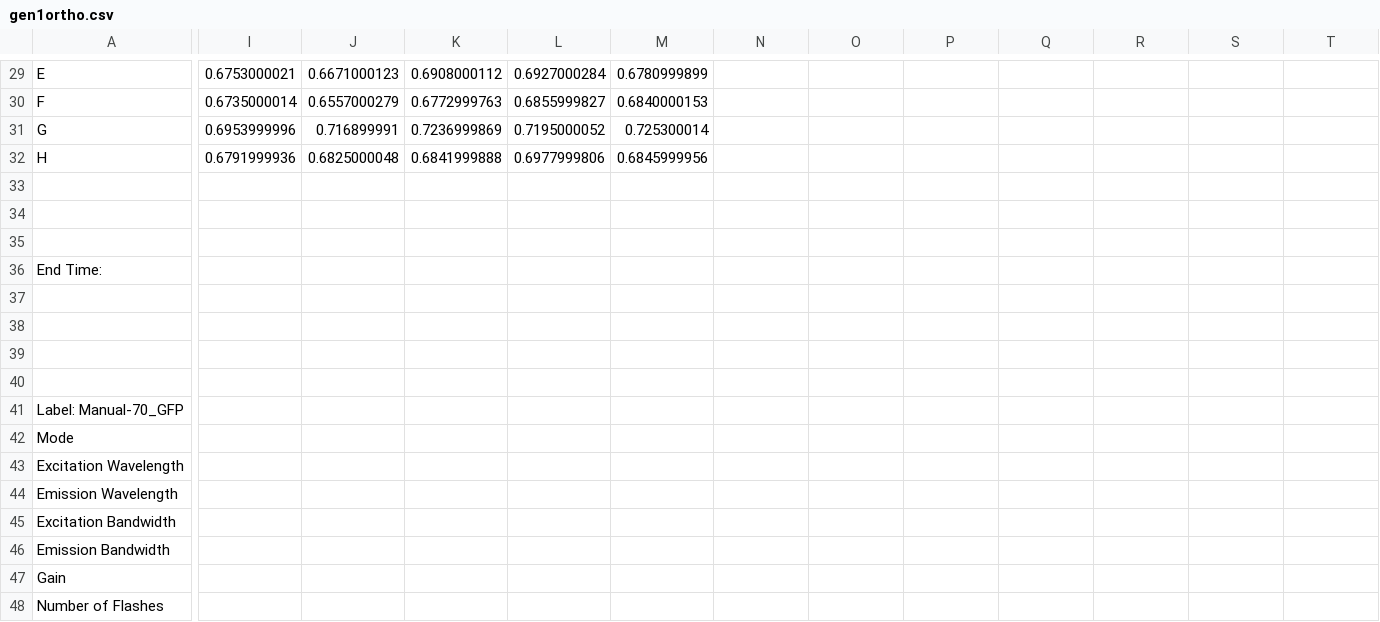
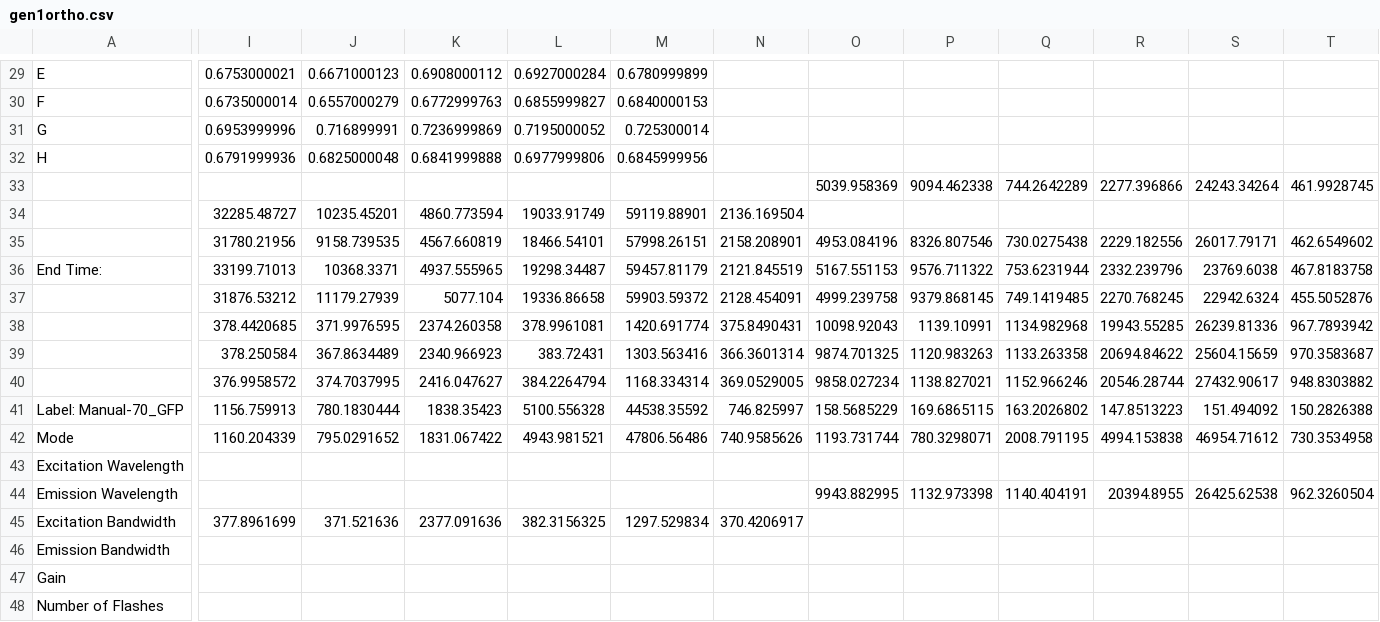
Before and after one commit to simonsnitz/plotting, a CSV file: ortho/gen1ortho.csv, drawn as a sheet; only a part is shown, gaps mark what is left out; removed rows and columns are numbered as before the commit, all else as after; rows hold the shown columns only; the diff names each change by its address in the sheet, - before the commit and + after, or states it on an @@ line.

```diff
--- a/ortho/gen1ortho.csv
+++ b/ortho/gen1ortho.csv
-row 33: (empty)
+row 33:  |  |  |  |  |  |  | 5039.958369 | 9094.462338 | 744.2642289 | 2277.396866 | 24243.34264 | 461.9928745
-row 34: (empty)
+row 34:  | 32285.48727 | 10235.45201 | 4860.773594 | 19033.91749 | 59119.88901 | 2136.169504
-row 35: (empty)
+row 35:  | 31780.21956 | 9158.739535 | 4567.660819 | 18466.54101 | 57998.26151 | 2158.208901 | 4953.084196 | 8326.807546 | 730.0275438 | 2229.182556 | 26017.79171 | 462.6549602
-row 36: End Time:
-row 36: (empty)
+row 36: End Time: | 33199.71013 | 10368.3371 | 4937.555965 | 19298.34487 | 59457.81179 | 2121.845519 | 5167.551153 | 9576.711322 | 753.6231944 | 2332.239796 | 23769.6038 | 467.8183758
-row 37: (empty)
+row 37:  | 31876.53212 | 11179.27939 | 5077.104 | 19336.86658 | 59903.59372 | 2128.454091 | 4999.239758 | 9379.868145 | 749.1419485 | 2270.768245 | 22942.6324 | 455.5052876
-row 38: (empty)
+row 38:  | 378.4420685 | 371.9976595 | 2374.260358 | 378.9961081 | 1420.691774 | 375.8490431 | 10098.92043 | 1139.10991 | 1134.982968 | 19943.55285 | 26239.81336 | 967.7893942
-row 39: (empty)
+row 39:  | 378.250584 | 367.8634489 | 2340.966923 | 383.72431 | 1303.563416 | 366.3601314 | 9874.701325 | 1120.983263 | 1133.263358 | 20694.84622 | 25604.15659 | 970.3583687
-row 41: Label: Manual-70_GFP
-row 42: Mode
+row 40:  | 376.9958572 | 374.7037995 | 2416.047627 | 384.2264794 | 1168.334314 | 369.0529005 | 9858.027234 | 1138.827021 | 1152.966246 | 20546.28744 | 27432.90617 | 948.8303882
+row 41: Label: Manual-70_GFP | 1156.759913 | 780.1830444 | 1838.35423 | 5100.556328 | 44538.35592 | 746.825997 | 158.5685229 | 169.6865115 | 163.2026802 | 147.8513223 | 151.494092 | 150.2826388
+row 42: Mode | 1160.204339 | 795.0291652 | 1831.067422 | 4943.981521 | 47806.56486 | 740.9585626 | 1193.731744 | 780.3298071 | 2008.791195 | 4994.153838 | 46954.71612 | 730.3534958
-O44: (empty)
+O44: 9943.882995
-P44: (empty)
+P44: 1132.973398
-Q44: (empty)
+Q44: 1140.404191
-R44: (empty)
+R44: 20394.8955
-S44: (empty)
+S44: 26425.62538
-T44: (empty)
+T44: 962.3260504
-I45: (empty)
+I45: 377.8961699
-J45: (empty)
+J45: 371.521636
-K45: (empty)
+K45: 2377.091636
-L45: (empty)
+L45: 382.3156325
-M45: (empty)
+M45: 1297.529834
-N45: (empty)
+N45: 370.4206917
```
Also changed, not shown: ortho/gen3ortho.csv, 29 other files.
